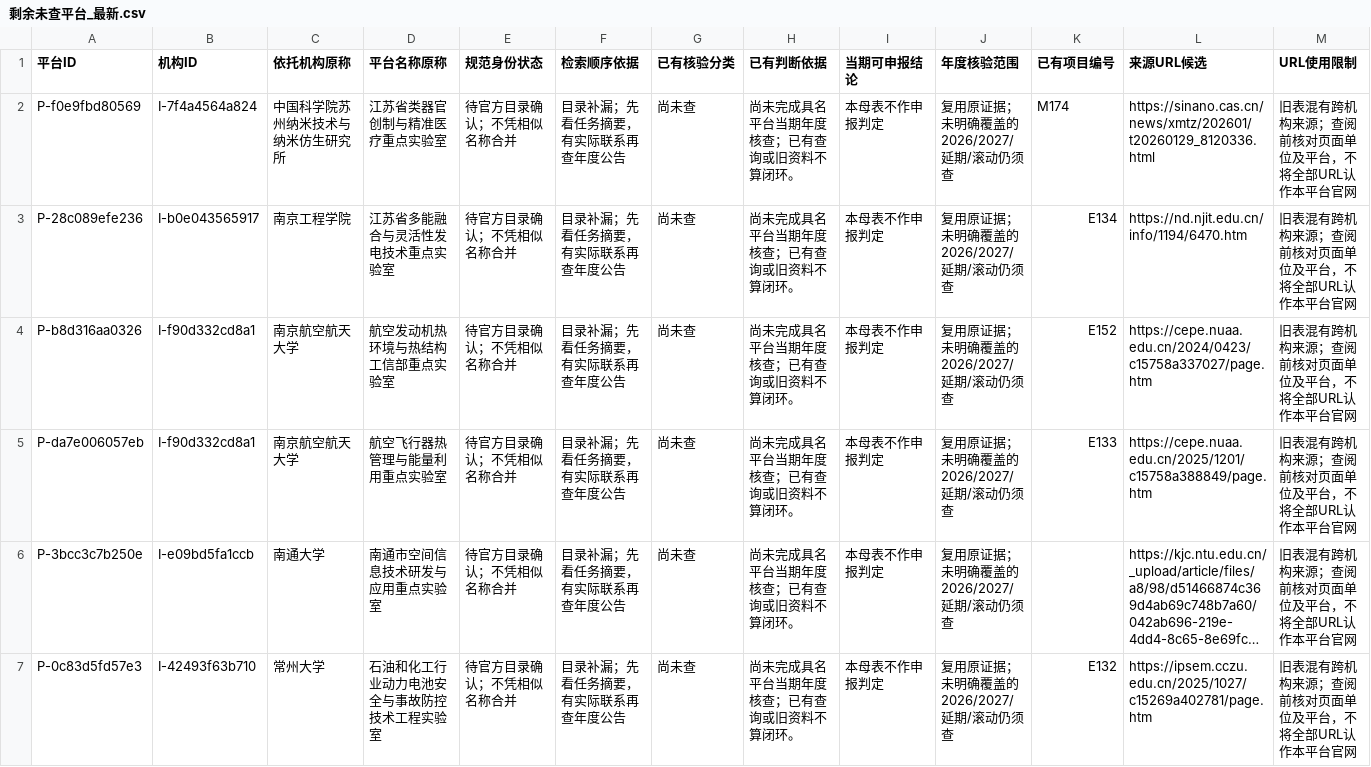
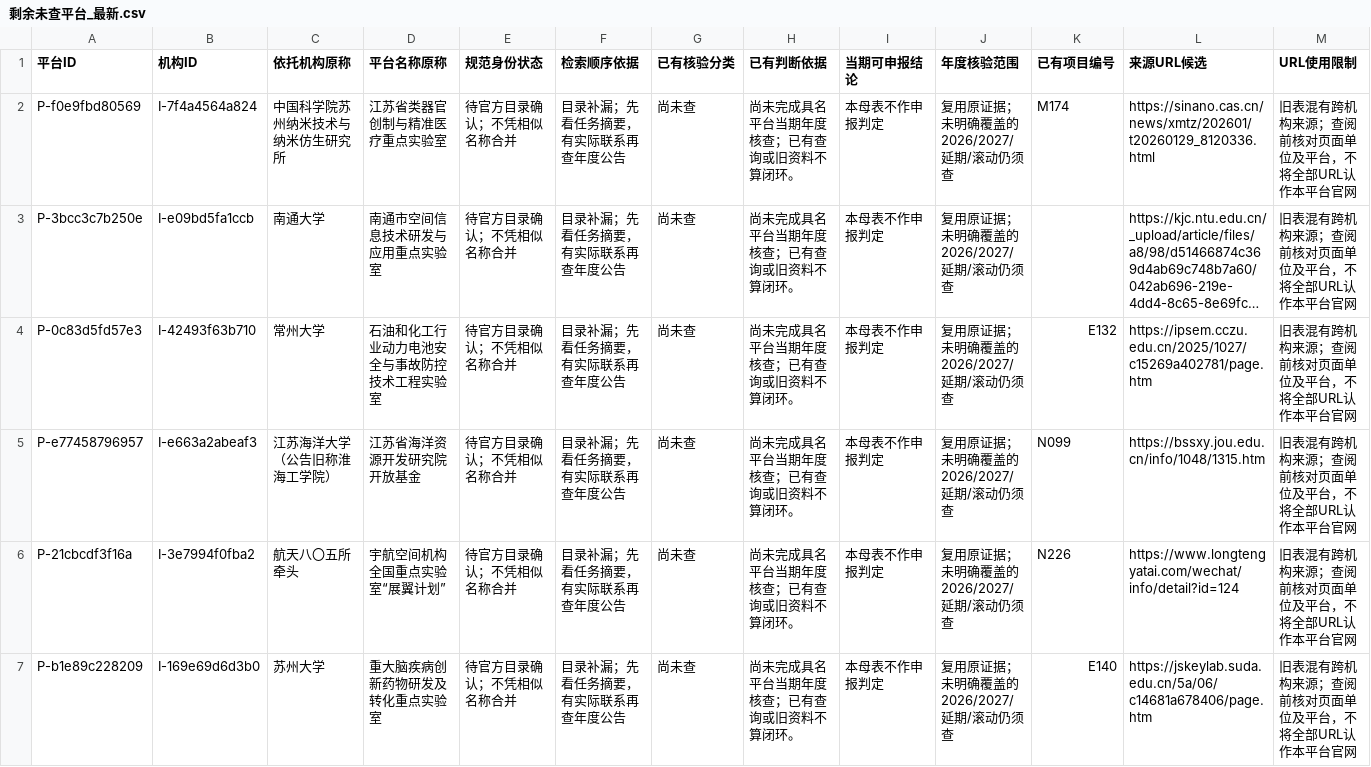
Before and after one commit to zyanzhi90-dot/open-project-for-fund, a CSV file: 02_检索与核验记录/未覆盖平台续查_20261011/剩余未查平台_最新.csv, drawn as a sheet; only a part is shown; the shorter side is filled out with more unchanged rows; long unchanged cells end in …; rows hold the shown columns only; the diff names each change by its address in the sheet, - before the commit and + after, or states it on an @@ line.

```diff
--- a/02_检索与核验记录/未覆盖平台续查_20261011/剩余未查平台_最新.csv
+++ b/02_检索与核验记录/未覆盖平台续查_20261011/剩余未查平台_最新.csv
-row 3: P-28c089efe236 | I-b0e043565917 | 南京工程学院 | 江苏省多能融合与灵活性发电技术重点实验室 | 待官方目录确认；不凭相似名称合并 | 目录补漏；先看任务摘要，有实际联系再查年度公告 | 尚未查 | 尚未完成具名平台当期年度核查；已有查询或旧资料不算闭环。 | 本母表不作申报判定 | 复用原证据；未明确覆盖的2026/2027/延期/滚动仍须查 | E134 | https://nd.njit.edu.cn/info/1194/6470.htm | 旧表混有跨机构来源；查阅前核对页面单位及平台，不将全部URL认作本平台官网
-row 4: P-b8d316aa0326 | I-f90d332cd8a1 | 南京航空航天大学 | 航空发动机热环境与热结构工信部重点实验室 | 待官方目录确认；不凭相似名称合并 | 目录补漏；先看任务摘要，有实际联系再查年度公告 | 尚未查 | 尚未完成具名平台当期年度核查；已有查询或旧资料不算闭环。 | 本母表不作申报判定 | 复用原证据；未明确覆盖的2026/2027/延期/滚动仍须查 | E152 | https://cepe.nuaa.edu.cn/2024/0423/c15758a337027/page.htm | 旧表混有跨机构来源；查阅前核对页面单位及平台，不将全部URL认作本平台官网
-row 5: P-da7e006057eb | I-f90d332cd8a1 | 南京航空航天大学 | 航空飞行器热管理与能量利用重点实验室 | 待官方目录确认；不凭相似名称合并 | 目录补漏；先看任务摘要，有实际联系再查年度公告 | 尚未查 | 尚未完成具名平台当期年度核查；已有查询或旧资料不算闭环。 | 本母表不作申报判定 | 复用原证据；未明确覆盖的2026/2027/延期/滚动仍须查 | E133 | https://cepe.nuaa.edu.cn/2025/1201/c15758a388849/page.htm | 旧表混有跨机构来源；查阅前核对页面单位及平台，不将全部URL认作本平台官网
```
Also changed, not shown: 02_检索与核验记录/检索母表_20261011/后续执行队列.csv, 8 other files.
